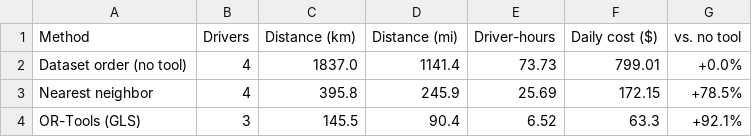
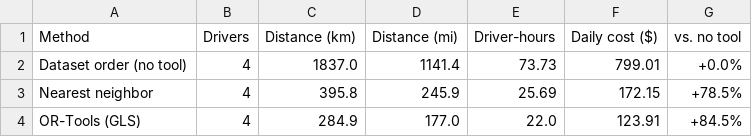
Before and after one commit to grant-jones1/raleigh-delivery-optimizer, a CSV file: output/comparison.csv, drawn as a sheet.

```diff
--- a/output/comparison.csv
+++ b/output/comparison.csv
@@ -3,2 +3,2 @@ Dataset order (no tool),4,1837.0,1141.4,73.73,799.01,+0.0%
 Nearest neighbor,4,395.8,245.9,25.69,172.15,+78.5%
-OR-Tools (GLS),3,145.5,90.4,6.52,63.3,+92.1%
+OR-Tools (GLS),4,284.9,177.0,22.0,123.91,+84.5%
```
Also changed, not shown: 5 other files.
